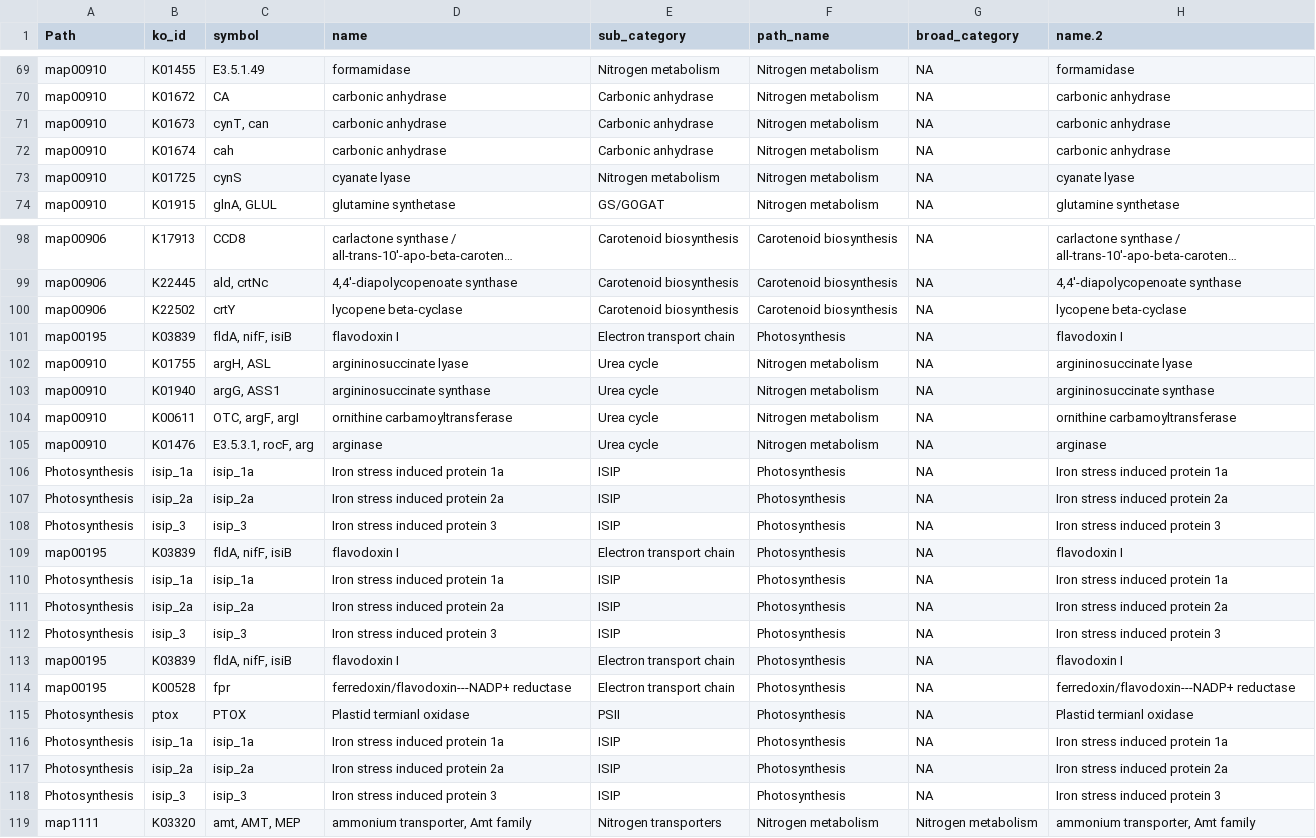
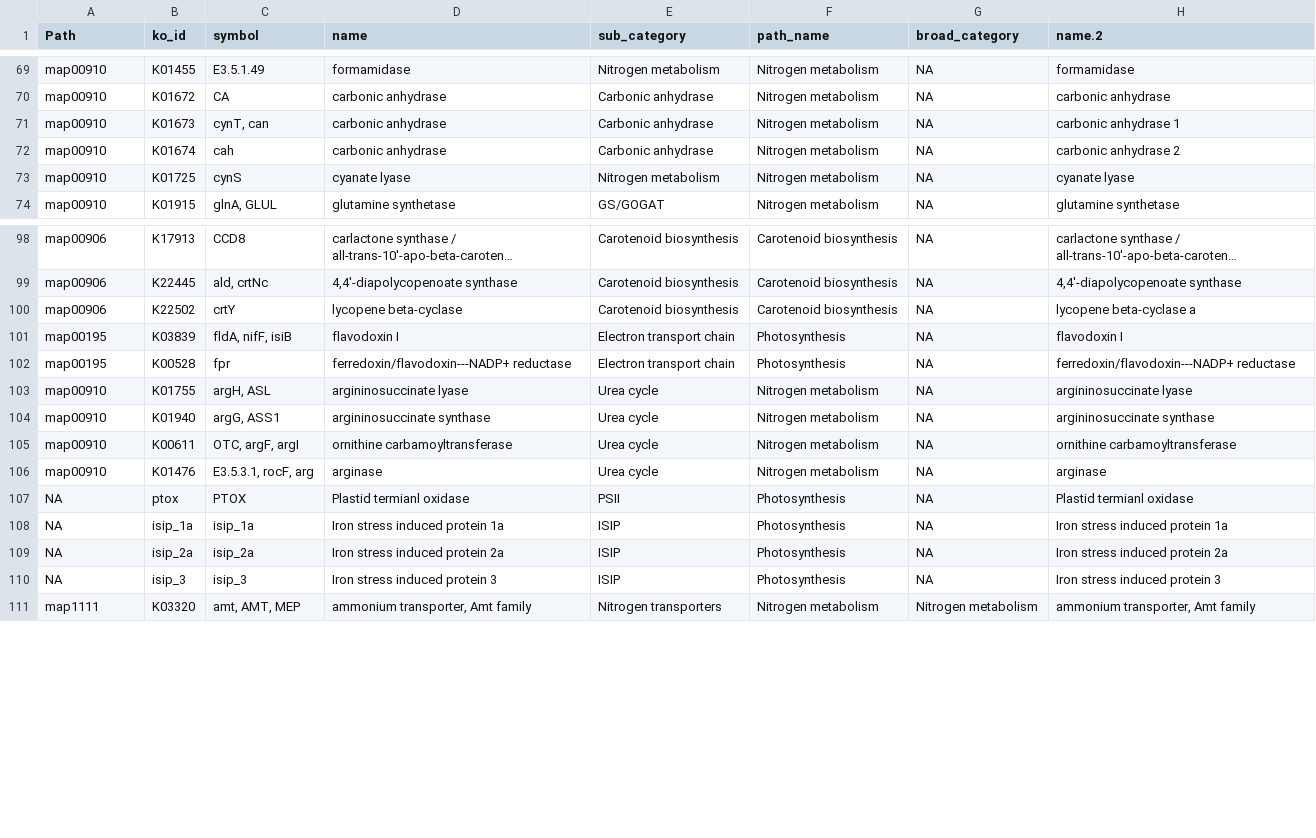
Before and after one commit to CohenLabUGA/SAB_isolates, a CSV file: expression_analysis/kegg_files/pathwaysHeatMap.csv, drawn as a sheet; only a part is shown, gaps mark what is left out; long unchanged cells end in …; removed rows and columns are numbered as before the commit, all else as after; the diff covers the shown part only; the diff names each change by its address in the sheet, - before the commit and + after, or states it on an @@ line.

```diff
--- a/expression_analysis/kegg_files/pathwaysHeatMap.csv
+++ b/expression_analysis/kegg_files/pathwaysHeatMap.csv
-H71 (name.2): carbonic anhydrase
+H71 (name.2): carbonic anhydrase 1
-H72 (name.2): carbonic anhydrase
+H72 (name.2): carbonic anhydrase 2
-H100 (name.2): lycopene beta-cyclase
+H100 (name.2): lycopene beta-cyclase a
@@ row 114 moved to row 102: map00195 @@
-row 106: Photosynthesis | isip_1a | isip_1a | Iron stress induced protein 1a | ISIP | Photosynthesis | NA | Iron stress induced protein 1a
-row 107: Photosynthesis | isip_2a | isip_2a | Iron stress induced protein 2a | ISIP | Photosynthesis | NA | Iron stress induced protein 2a
-row 108: Photosynthesis | isip_3 | isip_3 | Iron stress induced protein 3 | ISIP | Photosynthesis | NA | Iron stress induced protein 3
-row 109: map00195 | K03839 | fldA, nifF, isiB | flavodoxin I | Electron transport chain | Photosynthesis | NA | flavodoxin I
-row 110: Photosynthesis | isip_1a | isip_1a | Iron stress induced protein 1a | ISIP | Photosynthesis | NA | Iron stress induced protein 1a
-row 111: Photosynthesis | isip_2a | isip_2a | Iron stress induced protein 2a | ISIP | Photosynthesis | NA | Iron stress induced protein 2a
-row 112: Photosynthesis | isip_3 | isip_3 | Iron stress induced protein 3 | ISIP | Photosynthesis | NA | Iron stress induced protein 3
-row 113: map00195 | K03839 | fldA, nifF, isiB | flavodoxin I | Electron transport chain | Photosynthesis | NA | flavodoxin I
-A107:A110 (Path): Photosynthesis
+A107:A110 (Path): NA
```
Also changed, not shown: 5 edited cells elsewhere in this file, 5 other files.
